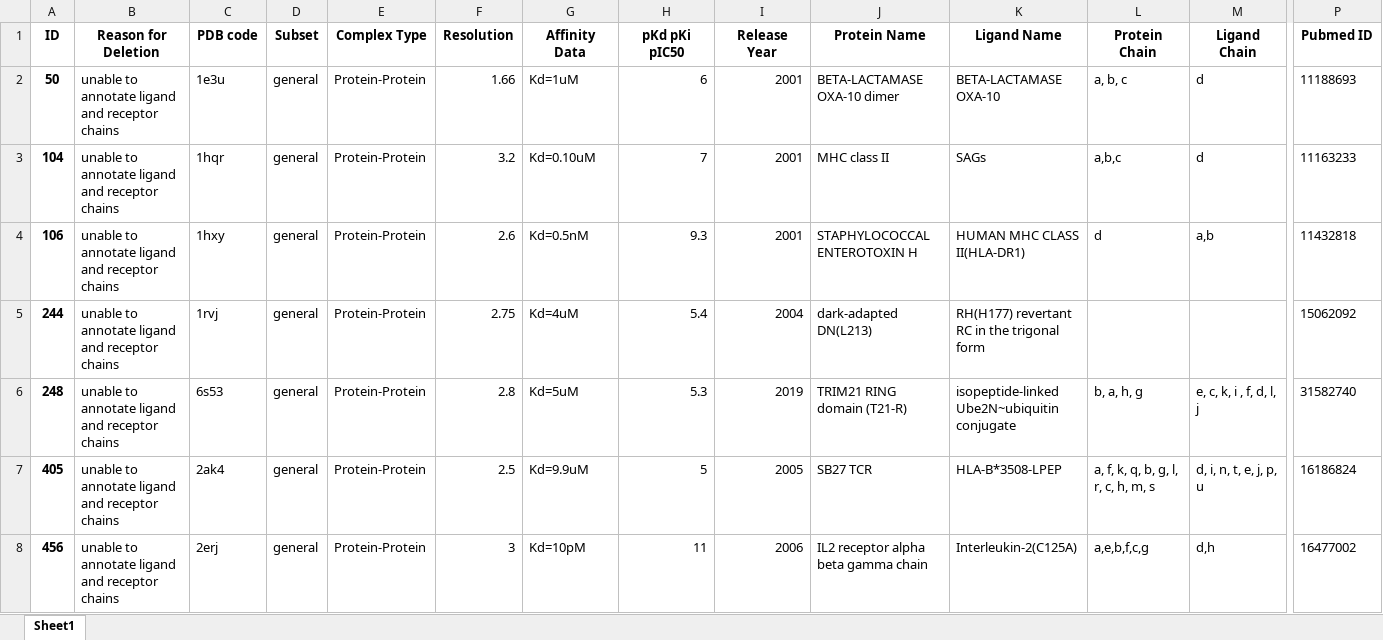
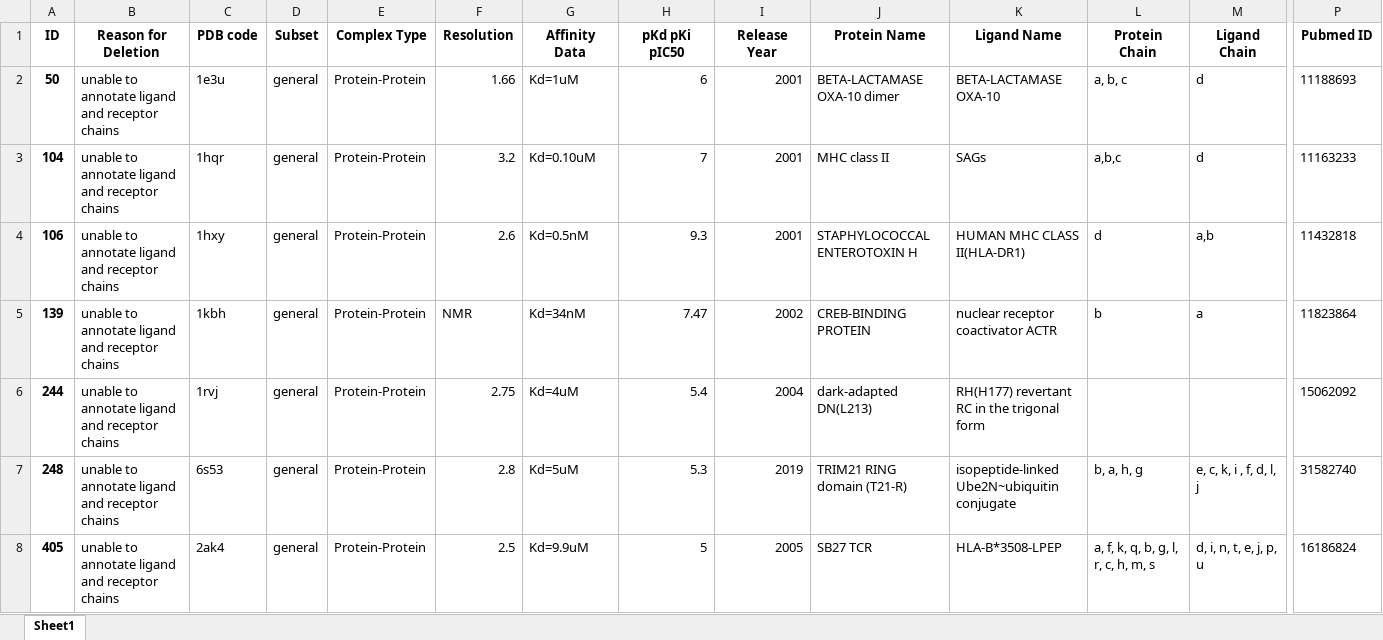
Before and after one commit to Huatsing-Lau/PPB-Affinity-DataPrepWorkflow, an Excel workbook: processed_data/PDBbind v2020(samples_deleted_phase1).xlsx, sheet Sheet1, drawn as a sheet; only a part is shown, gaps mark what is left out; the shorter side is filled out with more unchanged rows; values as stored, in another font and other column widths than the file's, no borders; rows hold the shown columns only; the diff names each change by its address in the sheet, - before the commit and + after, or states it on an @@ line.

```diff
--- a/processed_data/PDBbind v2020(samples_deleted_phase1).xlsx (sheet Sheet1)
+++ b/processed_data/PDBbind v2020(samples_deleted_phase1).xlsx (sheet Sheet1)
+row 5: 139 | unable to annotate ligand and receptor chains | 1kbh | general | Protein-Protein | NMR | Kd=34nM | 7.47 | 2002 | CREB-BINDING PROTEIN | nuclear receptor coactivator ACTR | b | a | 11823864
```
Also changed, not shown: processed_data/Affinity Benchmark v5.5(samples_deleted).xlsx, processed_data/Affinity Benchmark v5.5.xlsx, 30 other files.
